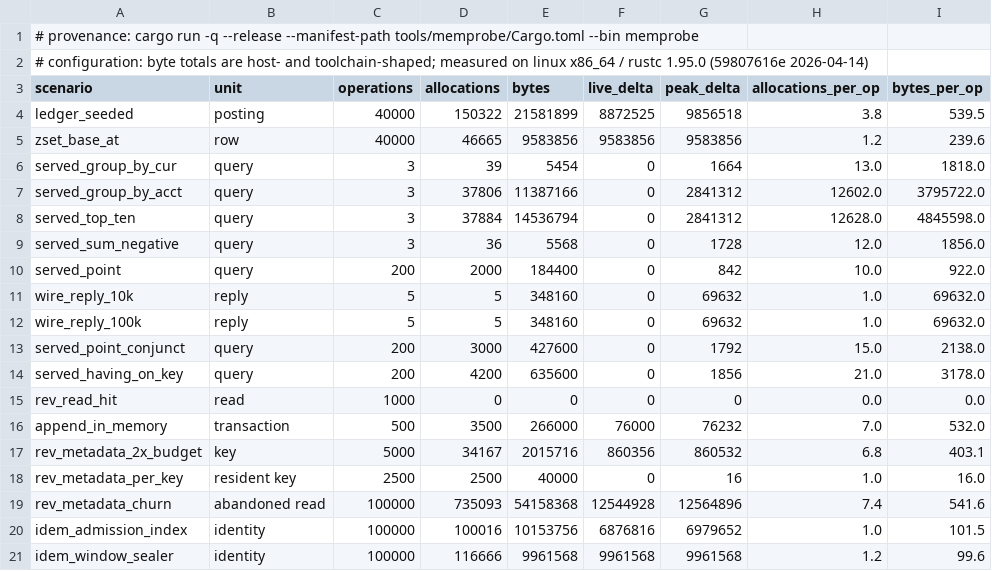
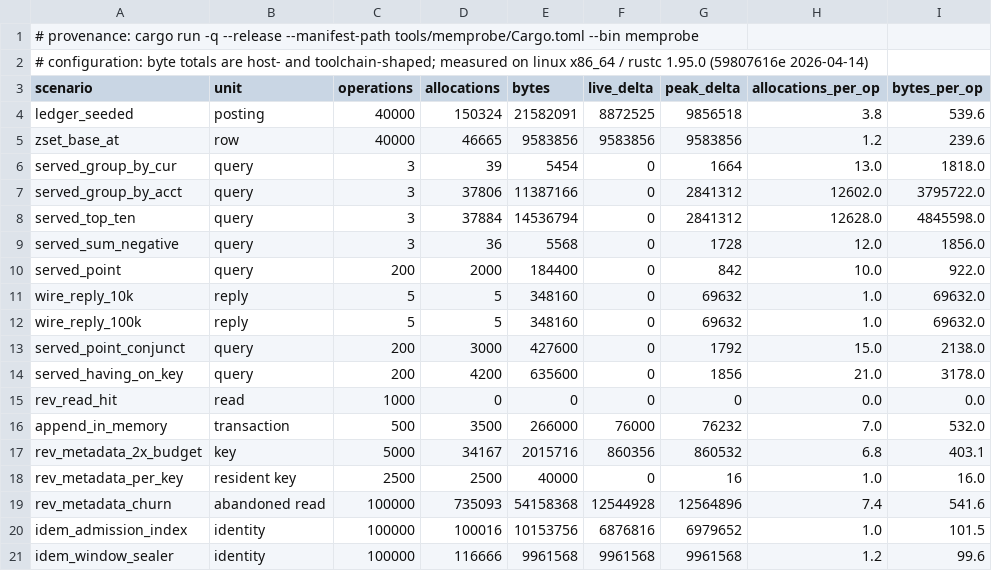
Before and after one commit to shbiebs/niles, a CSV file: results/E18-memory.csv, drawn as a sheet.

```diff
--- a/results/E18-memory.csv
+++ b/results/E18-memory.csv
@@ -3,3 +3,3 @@
 scenario,unit,operations,allocations,bytes,live_delta,peak_delta,allocations_per_op,bytes_per_op
-ledger_seeded,posting,40000,150322,21581899,8872525,9856518,3.8,539.5
+ledger_seeded,posting,40000,150324,21582091,8872525,9856518,3.8,539.6
 zset_base_at,row,40000,46665,9583856,9583856,9583856,1.2,239.6
```
Also changed, not shown: results/E18-counts.csv, 14 other files.
